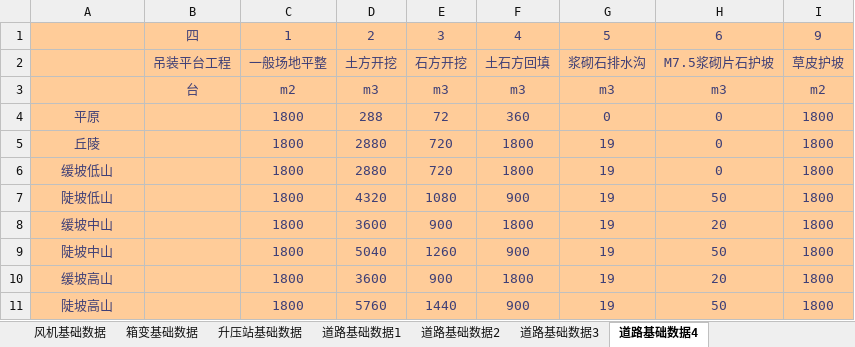
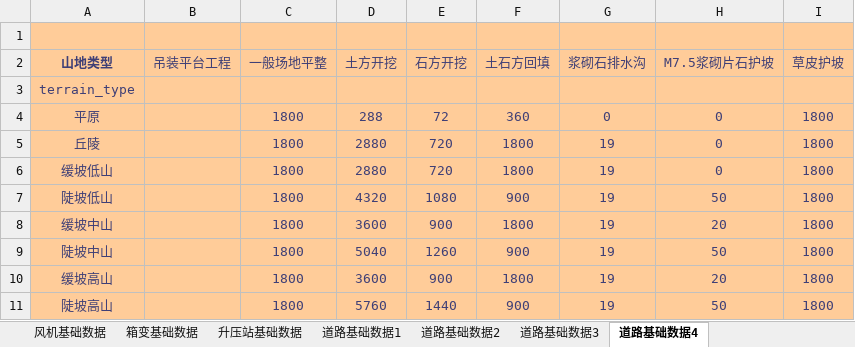
Before and after one commit to zhanglang1860/Odoo_addons_NB, an Excel workbook: autocrword/models/chapter_8/chapter8database.xlsx, sheet 道路基础数据4, drawn as a sheet; values as stored, in another font and other column widths than the file's, no borders; removed rows and columns are numbered as before the commit, all else as after; the diff names each change by its address in the sheet, - before the commit and + after, or states it on an @@ line.

```diff
--- a/autocrword/models/chapter_8/chapter8database.xlsx (sheet 道路基础数据4)
+++ b/autocrword/models/chapter_8/chapter8database.xlsx (sheet 道路基础数据4)
-row 1:  | 四 | 1 | 2 | 3 | 4 | 5 | 6 | 9
+row 1: (empty)
-A2: (empty)
+A2: 山地类型
-row 3:  | 台 | m2 | m3 | m3 | m3 | m3 | m3 | m2
+row 3: terrain_type
```
Also changed, not shown: sheet 道路基础数据1, sheet 道路基础数据3, sheet 道路基础数据2, 1 other file.
